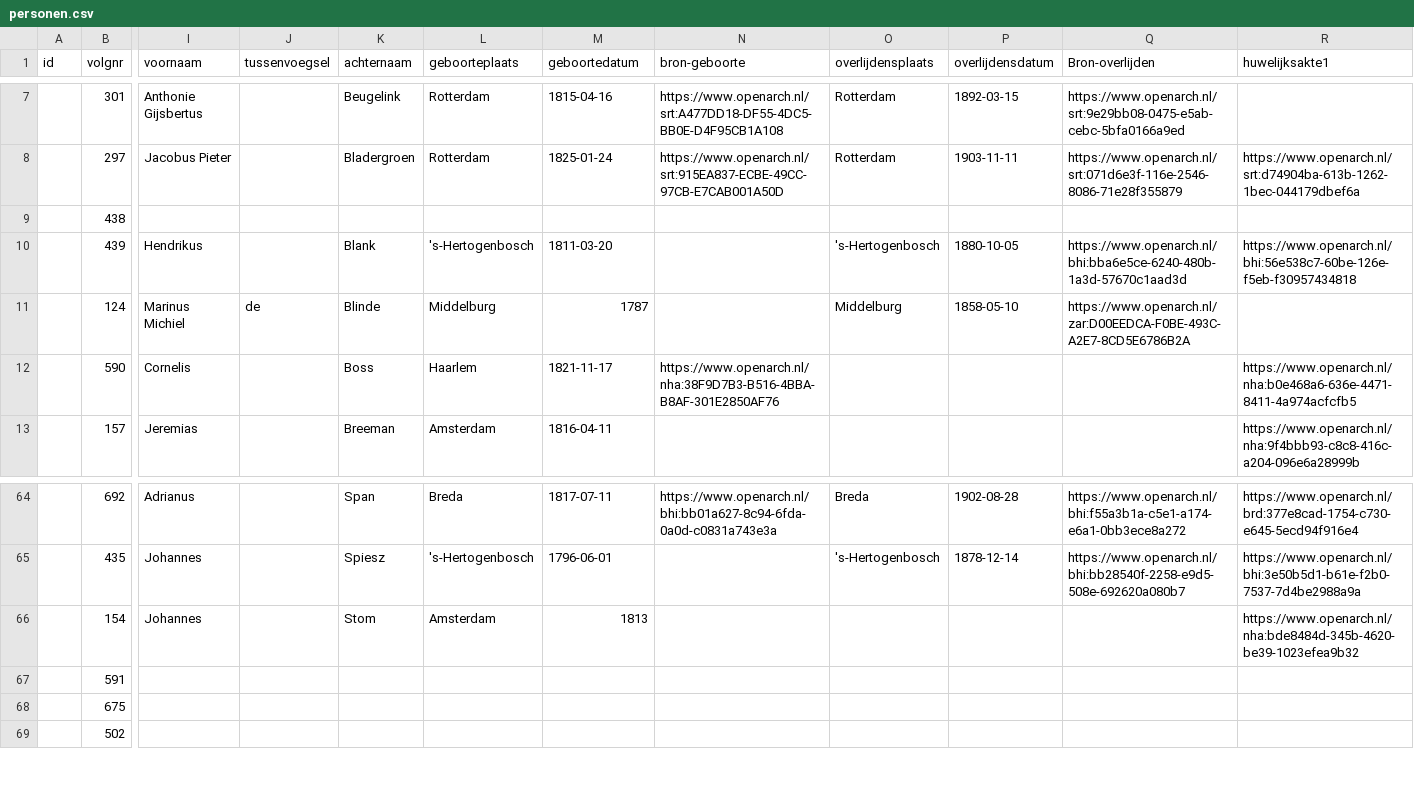
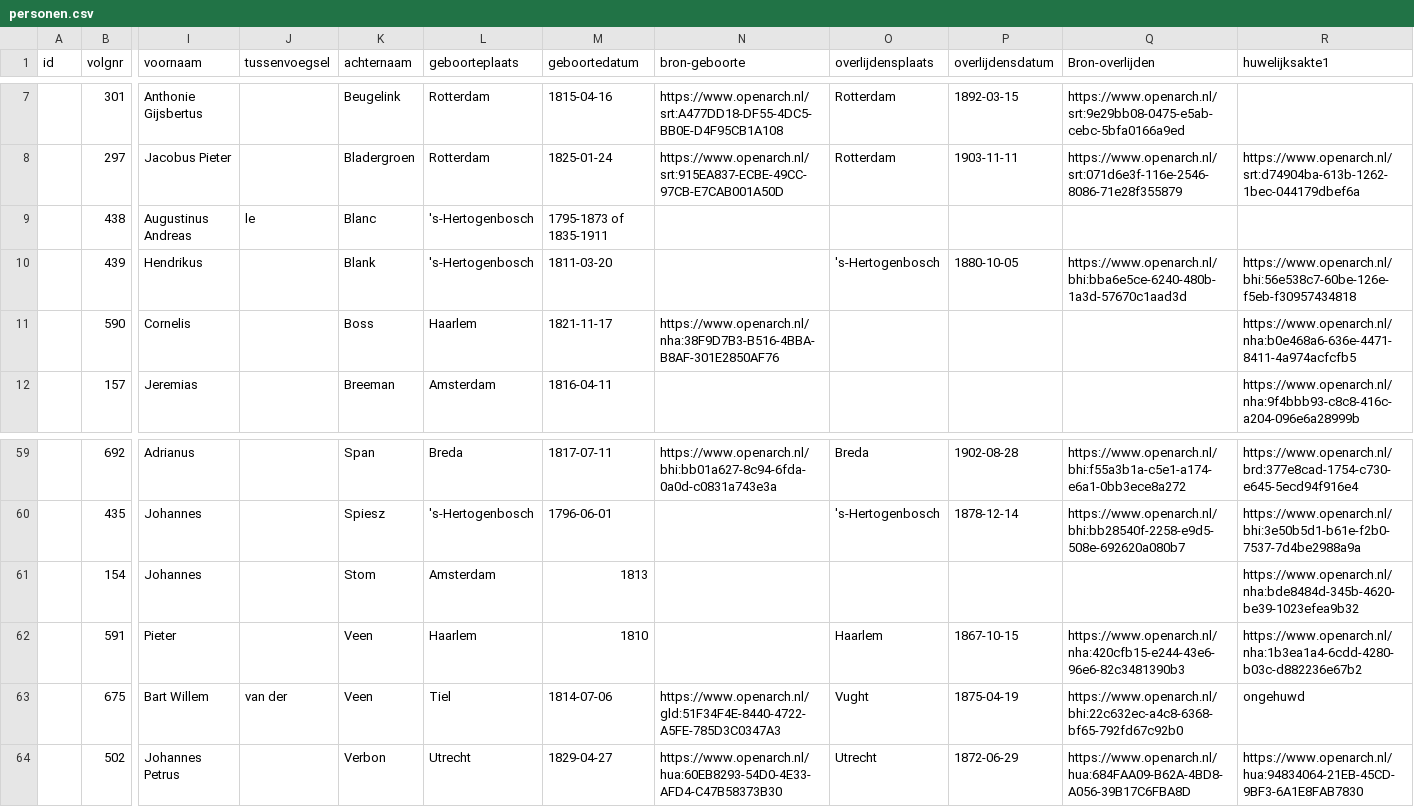
Before and after one commit to ivozandhuis/typografische-verenigingen, a CSV file: data/personen.csv, drawn as a sheet; only a part is shown, gaps mark what is left out; addresses are those after the commit; the diff covers the shown part only; the diff names each change by its address in the sheet, - before the commit and + after, or states it on an @@ line.

```diff
--- a/data/personen.csv
+++ b/data/personen.csv
-I9 (voornaam): (empty)
+I9 (voornaam): Augustinus Andreas
-J9 (tussenvoegsel): (empty)
+J9 (tussenvoegsel): le
-K9 (achternaam): (empty)
+K9 (achternaam): Blanc
-L9 (geboorteplaats): (empty)
+L9 (geboorteplaats): 's-Hertogenbosch
-M9 (geboortedatum): (empty)
+M9 (geboortedatum): 1795-1873 of 1835-1911
@@ row 11 moved to row 67: 124 @@
-I62 (voornaam): (empty)
+I62 (voornaam): Pieter
-K62:K63 (achternaam): (empty)
+K62:K63 (achternaam): Veen
-L62 (geboorteplaats): (empty)
+L62 (geboorteplaats): Haarlem
-M62 (geboortedatum): (empty)
+M62 (geboortedatum): 1810
-O62 (overlijdensplaats): (empty)
+O62 (overlijdensplaats): Haarlem
-P62 (overlijdensdatum): (empty)
+P62 (overlijdensdatum): 1867-10-15
-Q62 (Bron-overlijden): (empty)
+Q62 (Bron-overlijden): https://www.openarch.nl/nha:420cfb15-e244-43e6-96e6-82c3481390b3
-R62 (huwelijksakte1): (empty)
+R62 (huwelijksakte1): https://www.openarch.nl/nha:1b3ea1a4-6cdd-4280-b03c-d882236e67b2
-I63 (voornaam): (empty)
+I63 (voornaam): Bart Willem
-J63 (tussenvoegsel): (empty)
+J63 (tussenvoegsel): van der
-L63 (geboorteplaats): (empty)
+L63 (geboorteplaats): Tiel
-M63 (geboortedatum): (empty)
+M63 (geboortedatum): 1814-07-06
-N63 (bron-geboorte): (empty)
+N63 (bron-geboorte): https://www.openarch.nl/gld:51F34F4E-8440-4722-A5FE-785D3C0347A3
-O63 (overlijdensplaats): (empty)
+O63 (overlijdensplaats): Vught
-P63 (overlijdensdatum): (empty)
+P63 (overlijdensdatum): 1875-04-19
-Q63 (Bron-overlijden): (empty)
+Q63 (Bron-overlijden): https://www.openarch.nl/bhi:22c632ec-a4c8-6368-bf65-792fd67c92b0
-R63 (huwelijksakte1): (empty)
+R63 (huwelijksakte1): ongehuwd
-I64 (voornaam): (empty)
+I64 (voornaam): Johannes Petrus
-K64 (achternaam): (empty)
+K64 (achternaam): Verbon
-L64 (geboorteplaats): (empty)
+L64 (geboorteplaats): Utrecht
-M64 (geboortedatum): (empty)
+M64 (geboortedatum): 1829-04-27
-N64 (bron-geboorte): (empty)
+N64 (bron-geboorte): https://www.openarch.nl/hua:60EB8293-54D0-4E33-AFD4-C47B58373B30
-O64 (overlijdensplaats): (empty)
+O64 (overlijdensplaats): Utrecht
-P64 (overlijdensdatum): (empty)
+P64 (overlijdensdatum): 1872-06-29
-Q64 (Bron-overlijden): (empty)
+Q64 (Bron-overlijden): https://www.openarch.nl/hua:684FAA09-B62A-4BD8-A056-39B17C6FBA8D
-R64 (huwelijksakte1): (empty)
+R64 (huwelijksakte1): https://www.openarch.nl/hua:94834064-21EB-45CD-9BF3-6A1E8FAB7830
```
Also changed, not shown: 4 moved rows and 9 edited cells elsewhere in this file, 5 other files.
